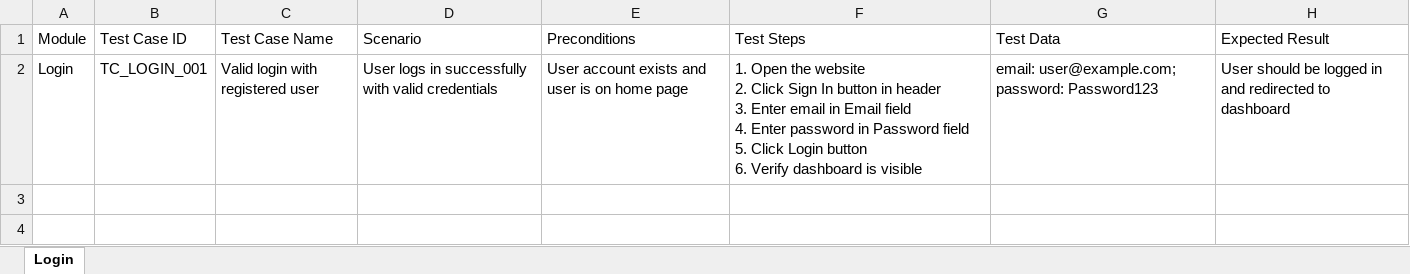
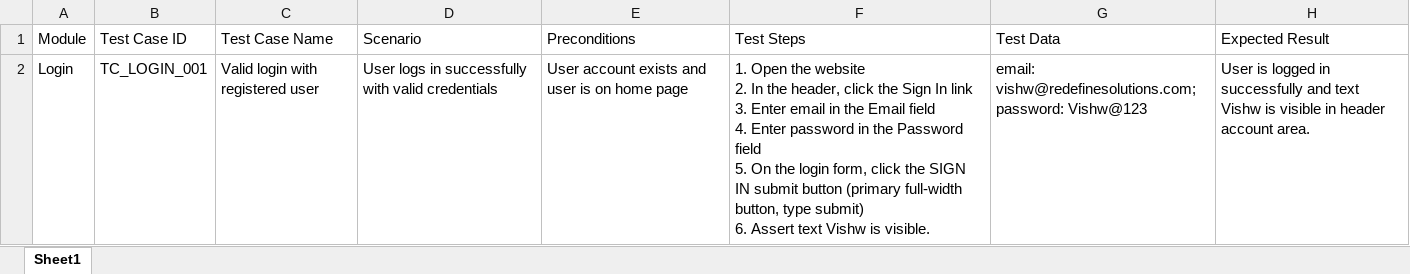
Before and after one commit to JayChevli18/AI_Automation_Testing_Framework, an Excel workbook: docs/TestCases_Login_Module_Sample_V2.xlsx, sheet Sheet1, drawn as a sheet; values as stored, in another font and other column widths than the file's, no borders; ↵ is a line break in a cell; the diff names each change by its address in the sheet, - before the commit and + after, or states it on an @@ line.

```diff
--- a/docs/TestCases_Login_Module_Sample_V2.xlsx (sheet Sheet1)
+++ b/docs/TestCases_Login_Module_Sample_V2.xlsx (sheet Sheet1)
-sheet tab: Login
+sheet tab: Sheet1
-F2 (Test Steps): …website ↵ 2. Click Sign In button in header ↵ 3. Enter email in Email field ↵ 4. Enter password in Password field ↵ 5. Click Login button ↵ 6. Verify dashboard is visible
+F2 (Test Steps): …website ↵ 2. In the header, click the Sign In link ↵ 3. Enter email in the Email field ↵ 4. Enter password in the Password field ↵ 5. On the login form, click the SIGN IN submit button (primary full-width button, type submit) ↵ 6. Assert text Vishw is visible.
-G2 (Test Data): email: user@example.com; password: Password123
+G2 (Test Data): email: vishw@redefinesolutions.com; password: Vishw@123
-H2 (Expected Result): User should be logged in and redirected to dashboard
+H2 (Expected Result): User is logged in successfully and text Vishw is visible in header account area.
```
Also changed, not shown: docs/TestCases_Login_Module_Sample.xlsx, 10 other files.
